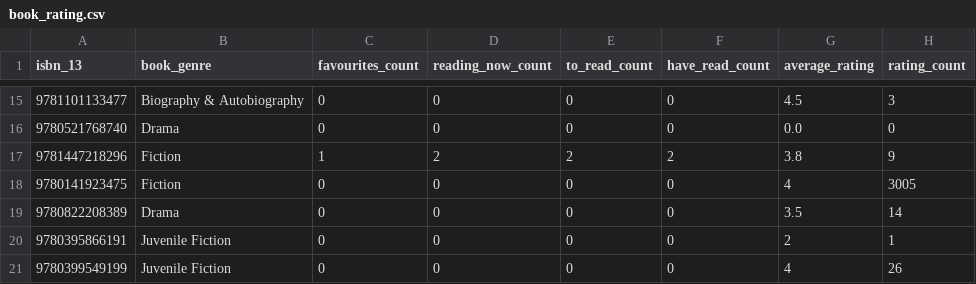
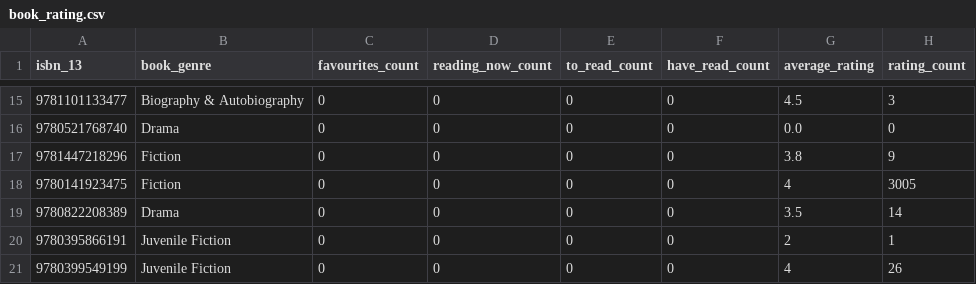
Before and after one commit to hajam09/booksystem, a CSV file: book_rating.csv, drawn as a sheet; only a part is shown, gaps mark what is left out.

```diff
--- a/book_rating.csv
+++ b/book_rating.csv
@@ -16,3 +16,3 @@ isbn_13,book_genre,favourites_count,reading_now_count,to_read_count,have_read_co
 9780521768740,Drama,0,0,0,0,0.0,0
-9781447218296,Fiction,1,2,2,2,3.8,9
+9781447218296,Fiction,0,0,0,0,3.8,9
 9780141923475,Fiction,0,0,0,0,4,3005
```
Also changed, not shown: 4 other files.
